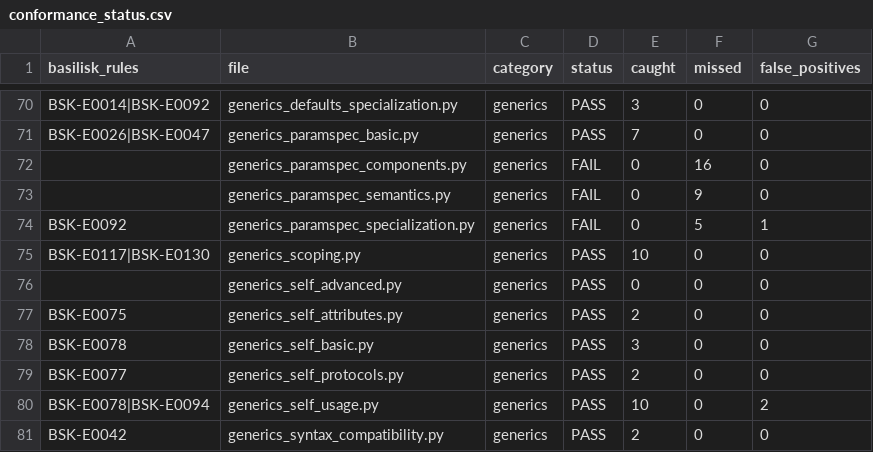
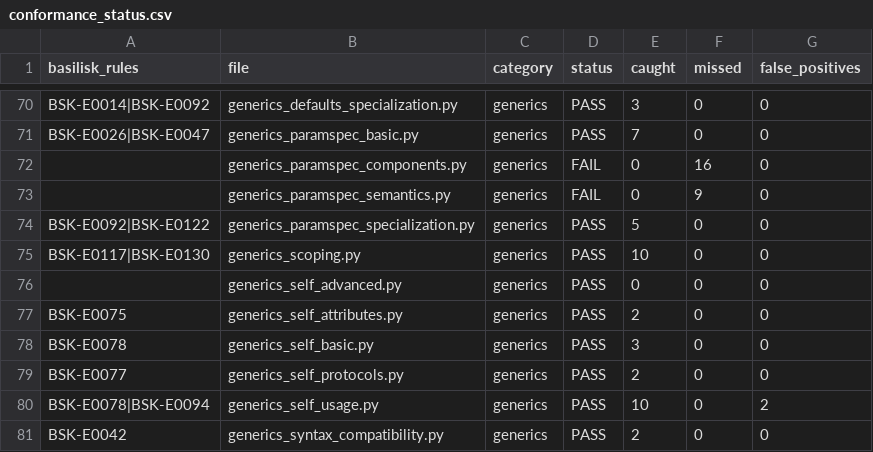
Before and after one commit to Nimblesite/Basilisk, a CSV file: conformance/conformance_status.csv, drawn as a sheet; only a part is shown, gaps mark what is left out; removed rows and columns are numbered as before the commit, all else as after; the diff names each change by its address in the sheet, - before the commit and + after, or states it on an @@ line.

Commit message:
Conformance: generics_paramspec_specialization passes (140/146), FP ceiling 62 -> 61
E0092: a class generic over a single ParamSpec accepts any number of type
arguments (PEP 612 unparenthesized shorthand), and type arguments occupying a
ParamSpec slot of a fixed-arity generic must be a parameters form (list, ...,
ParamSpec, or Concatenate).

E0122: calls through Callable[P, R]-annotated attributes of single-ParamSpec
generic classes are validated against the specialization's parameter list,
covering both ClassC[[int, str]] and ClassC[int, str] forms.

```diff
--- a/conformance/conformance_status.csv
+++ b/conformance/conformance_status.csv
-row 74: BSK-E0092 | generics_paramspec_specialization.py | generics | FAIL | 0 | 5 | 1
+row 74: BSK-E0092|BSK-E0122 | generics_paramspec_specialization.py | generics | PASS | 5 | 0 | 0
```
Also changed, not shown: 7 other files.
